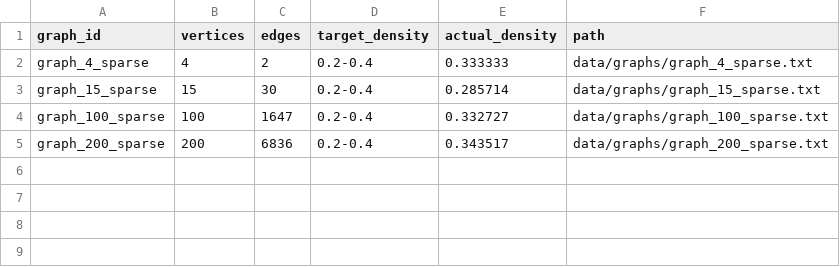
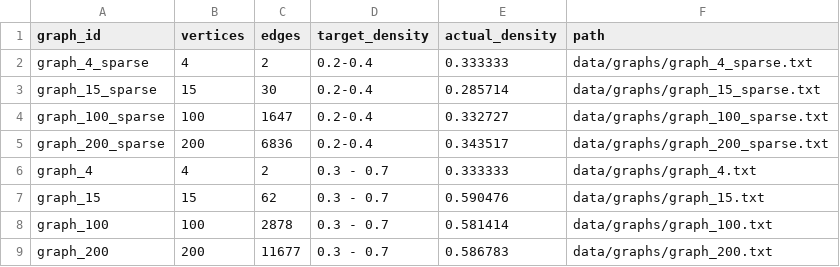
Before and after one commit to BharathiSathyan/Distributed-Bron-Kerboch-Algorithm, a CSV file: data/graphs/metadata.csv, drawn as a sheet.

```diff
--- a/data/graphs/metadata.csv
+++ b/data/graphs/metadata.csv
@@ -5 +5,5 @@ graph_100_sparse,100,1647,0.2-0.4,0.332727,data/graphs/graph_100_sparse.txt
 graph_200_sparse,200,6836,0.2-0.4,0.343517,data/graphs/graph_200_sparse.txt
+graph_4,4,2,0.3 - 0.7,0.333333,data/graphs/graph_4.txt
+graph_15,15,62,0.3 - 0.7,0.590476,data/graphs/graph_15.txt
+graph_100,100,2878,0.3 - 0.7,0.581414,data/graphs/graph_100.txt
+graph_200,200,11677,0.3 - 0.7,0.586783,data/graphs/graph_200.txt
```
Also changed, not shown: 10 other files.
